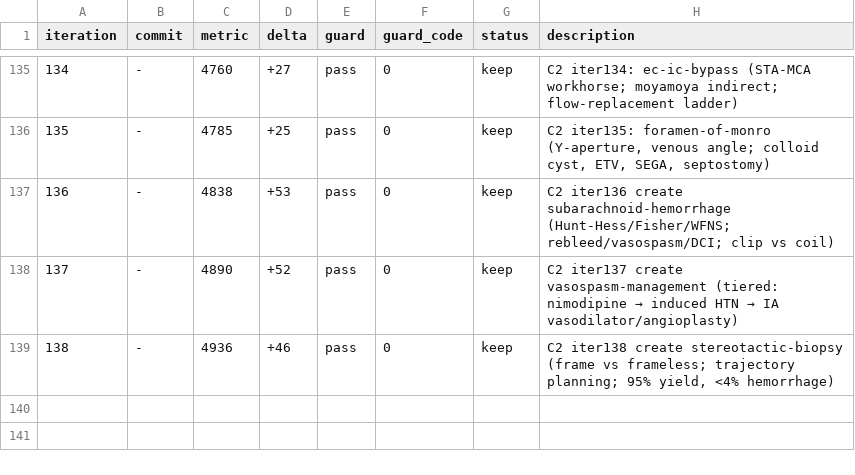
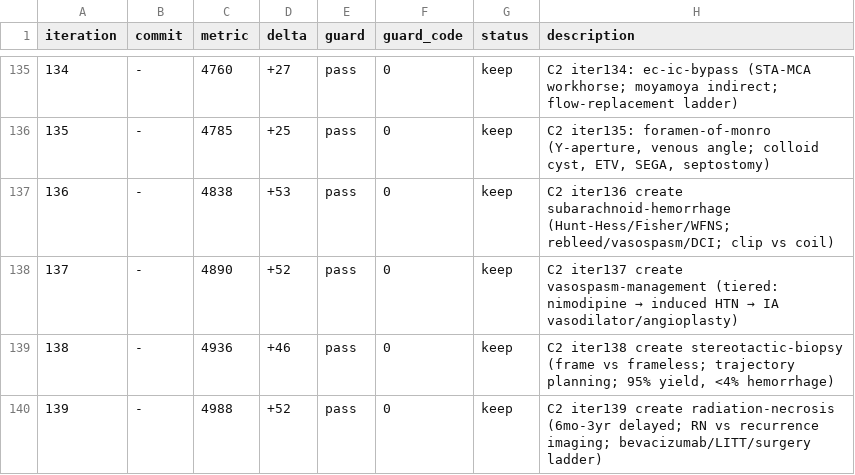
Before and after one commit to brainbloodbarrier/Rhotons-wiki, a TSV file: .autoresearch/nsatlas/results.tsv, drawn as a sheet; only a part is shown, gaps mark what is left out.

```diff
--- a/.autoresearch/nsatlas/results.tsv
+++ b/.autoresearch/nsatlas/results.tsv
@@ -139 +139,2 @@ iteration	commit	metric	delta	guard	guard_code	status	description
 138	-	4936	+46	pass	0	keep	C2 iter138 create stereotactic-biopsy (frame vs frameless; trajectory planning; 95% yield, <4% hemorrhage)
+139	-	4988	+52	pass	0	keep	C2 iter139 create radiation-necrosis (6mo-3yr delayed; RN vs recurrence imaging; bevacizumab/LITT/surgery ladder)
```
Also changed, not shown: 1 other file.
